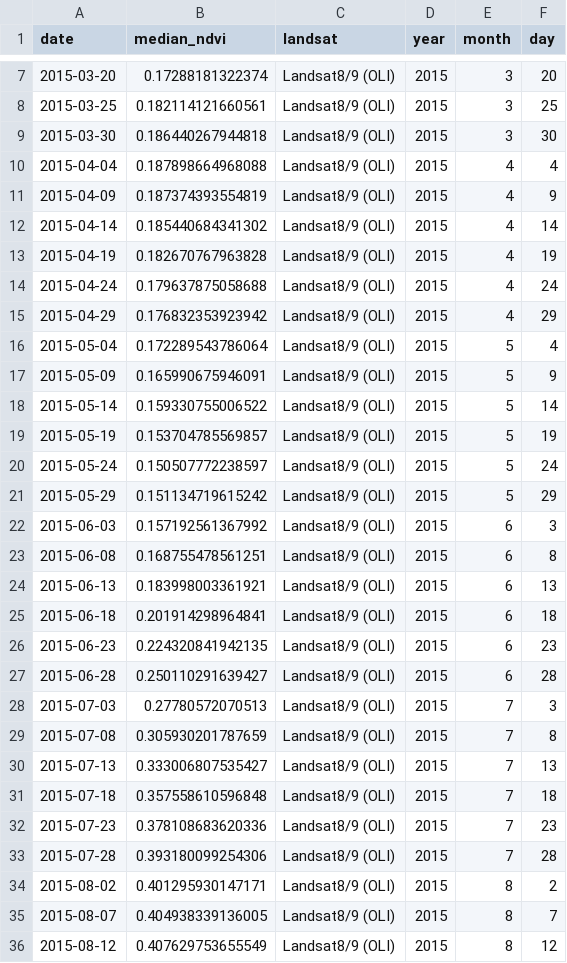
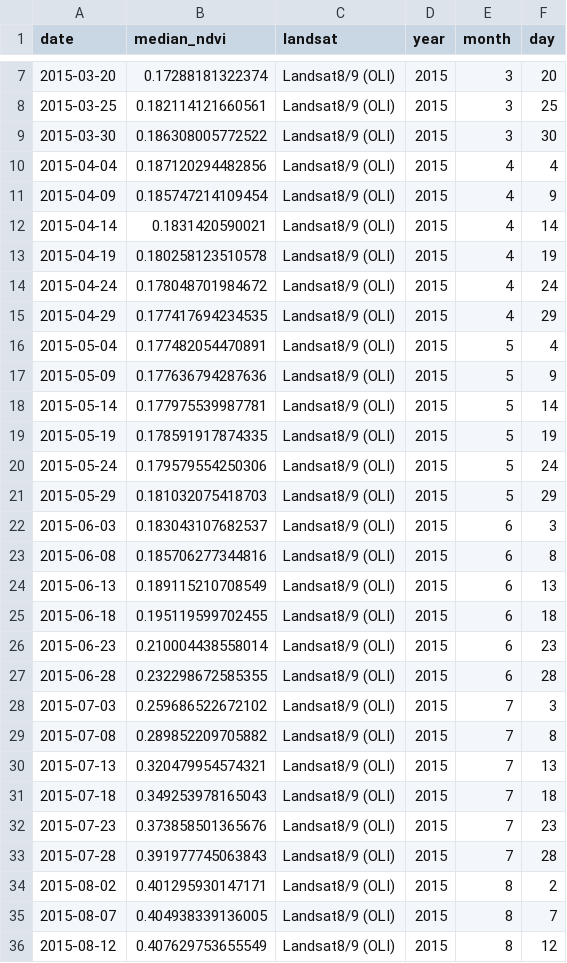
Before and after one commit to Khushi130404/Landsat-Kanha-Moniter-2015-2016, a CSV file: Data_Table/Landsat_8_9/data_interpolated/gl1_kanha_table_5day_interpolated.csv, drawn as a sheet; only a part is shown, gaps mark what is left out.

```diff
--- a/Data_Table/Landsat_8_9/data_interpolated/gl1_kanha_table_5day_interpolated.csv
+++ b/Data_Table/Landsat_8_9/data_interpolated/gl1_kanha_table_5day_interpolated.csv
@@ -8,27 +8,27 @@
 2015-03-25,0.182114121660561,"Landsat8/9 (OLI)",2015,3,25
-2015-03-30,0.186440267944818,"Landsat8/9 (OLI)",2015,3,30
-2015-04-04,0.187898664968088,"Landsat8/9 (OLI)",2015,4,4
-2015-04-09,0.187374393554819,"Landsat8/9 (OLI)",2015,4,9
-2015-04-14,0.185440684341302,"Landsat8/9 (OLI)",2015,4,14
-2015-04-19,0.182670767963828,"Landsat8/9 (OLI)",2015,4,19
-2015-04-24,0.179637875058688,"Landsat8/9 (OLI)",2015,4,24
-2015-04-29,0.176832353923942,"Landsat8/9 (OLI)",2015,4,29
-2015-05-04,0.172289543786064,"Landsat8/9 (OLI)",2015,5,4
-2015-05-09,0.165990675946091,"Landsat8/9 (OLI)",2015,5,9
-2015-05-14,0.159330755006522,"Landsat8/9 (OLI)",2015,5,14
-2015-05-19,0.153704785569857,"Landsat8/9 (OLI)",2015,5,19
-2015-05-24,0.150507772238597,"Landsat8/9 (OLI)",2015,5,24
-2015-05-29,0.151134719615242,"Landsat8/9 (OLI)",2015,5,29
-2015-06-03,0.157192561367992,"Landsat8/9 (OLI)",2015,6,3
-2015-06-08,0.168755478561251,"Landsat8/9 (OLI)",2015,6,8
-2015-06-13,0.183998003361921,"Landsat8/9 (OLI)",2015,6,13
-2015-06-18,0.201914298964841,"Landsat8/9 (OLI)",2015,6,18
-2015-06-23,0.224320841942135,"Landsat8/9 (OLI)",2015,6,23
-2015-06-28,0.250110291639427,"Landsat8/9 (OLI)",2015,6,28
-2015-07-03,0.27780572070513,"Landsat8/9 (OLI)",2015,7,3
-2015-07-08,0.305930201787659,"Landsat8/9 (OLI)",2015,7,8
-2015-07-13,0.333006807535427,"Landsat8/9 (OLI)",2015,7,13
-2015-07-18,0.357558610596848,"Landsat8/9 (OLI)",2015,7,18
-2015-07-23,0.378108683620336,"Landsat8/9 (OLI)",2015,7,23
-2015-07-28,0.393180099254306,"Landsat8/9 (OLI)",2015,7,28
+2015-03-30,0.186308005772522,"Landsat8/9 (OLI)",2015,3,30
+2015-04-04,0.187120294482856,"Landsat8/9 (OLI)",2015,4,4
+2015-04-09,0.185747214109454,"Landsat8/9 (OLI)",2015,4,9
+2015-04-14,0.1831420590021,"Landsat8/9 (OLI)",2015,4,14
+2015-04-19,0.180258123510578,"Landsat8/9 (OLI)",2015,4,19
+2015-04-24,0.178048701984672,"Landsat8/9 (OLI)",2015,4,24
+2015-04-29,0.177417694234535,"Landsat8/9 (OLI)",2015,4,29
+2015-05-04,0.177482054470891,"Landsat8/9 (OLI)",2015,5,4
+2015-05-09,0.177636794287636,"Landsat8/9 (OLI)",2015,5,9
+2015-05-14,0.177975539987781,"Landsat8/9 (OLI)",2015,5,14
+2015-05-19,0.178591917874335,"Landsat8/9 (OLI)",2015,5,19
+2015-05-24,0.179579554250306,"Landsat8/9 (OLI)",2015,5,24
+2015-05-29,0.181032075418703,"Landsat8/9 (OLI)",2015,5,29
+2015-06-03,0.183043107682537,"Landsat8/9 (OLI)",2015,6,3
+2015-06-08,0.185706277344816,"Landsat8/9 (OLI)",2015,6,8
+2015-06-13,0.189115210708549,"Landsat8/9 (OLI)",2015,6,13
+2015-06-18,0.195119599702455,"Landsat8/9 (OLI)",2015,6,18
+2015-06-23,0.210004438558014,"Landsat8/9 (OLI)",2015,6,23
+2015-06-28,0.232298672585355,"Landsat8/9 (OLI)",2015,6,28
+2015-07-03,0.259686522672102,"Landsat8/9 (OLI)",2015,7,3
+2015-07-08,0.289852209705882,"Landsat8/9 (OLI)",2015,7,8
+2015-07-13,0.320479954574321,"Landsat8/9 (OLI)",2015,7,13
+2015-07-18,0.349253978165043,"Landsat8/9 (OLI)",2015,7,18
+2015-07-23,0.373858501365676,"Landsat8/9 (OLI)",2015,7,23
+2015-07-28,0.391977745063843,"Landsat8/9 (OLI)",2015,7,28
 2015-08-02,0.401295930147171,"Landsat8/9 (OLI)",2015,8,2
```
Also changed, not shown: Data_Table/Landsat_8_9/data_interpolated/gl2_kanha_table_5day_interpolated.csv, Data_Table/Landsat_8_9/data_interpolated/nw_kanha_table_5day_interpolated.csv, 7 other files.
